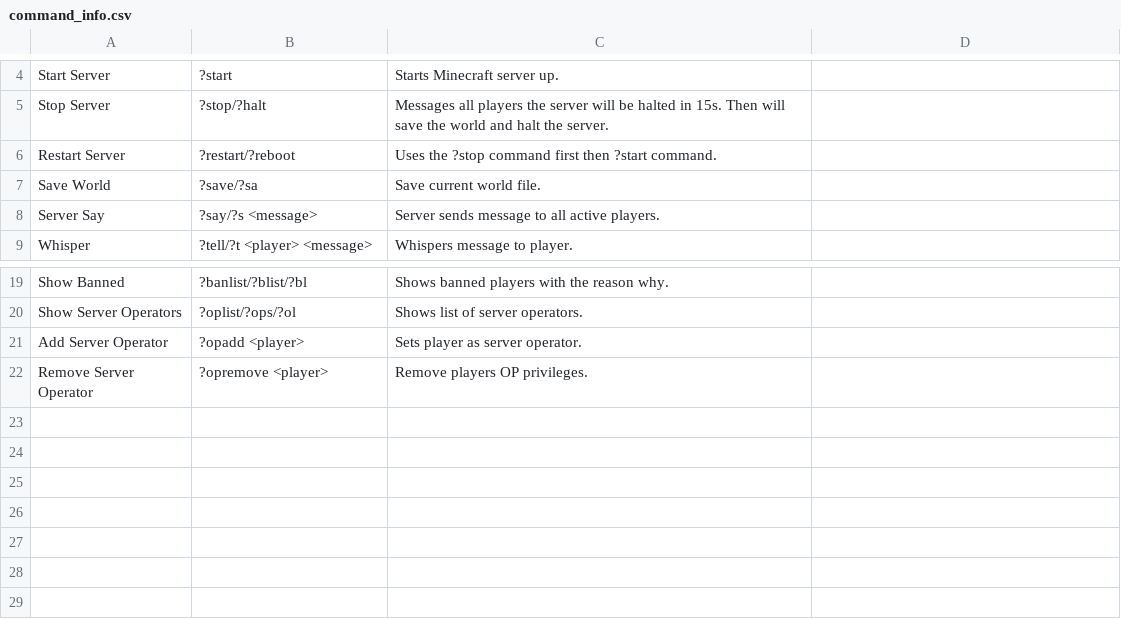
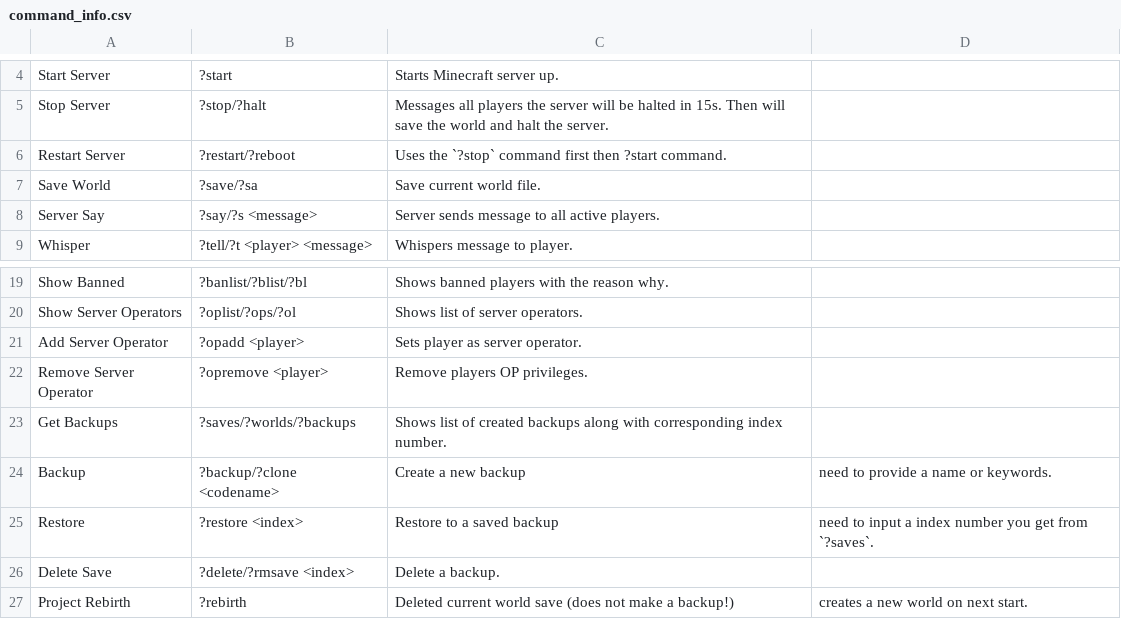
Before and after one commit to 0n1udra/slime_server, a CSV file: command_info.csv, drawn as a sheet; only a part is shown, gaps mark what is left out.

Commit message:
removed some redundant info, added more stuff to csv
fixed issue where if have blank newline at end of csv file it'll break because out of index

```diff
--- a/command_info.csv
+++ b/command_info.csv
@@ -5,3 +5,3 @@ Start Server, ?start, Starts Minecraft server up.
 Stop Server, ?stop/?halt, Messages all players the server will be halted in 15s. Then will save the world and halt the server.
-Restart Server, ?restart/?reboot, Uses the ?stop command first then ?start command.
+Restart Server, ?restart/?reboot, Uses the `?stop` command first then ?start command.
 Save World, ?save/?sa, Save current world file.
@@ -22 +22,6 @@ Add Server Operator, ?opadd <player>, Sets player as server operator.
 Remove Server Operator, ?opremove <player>, Remove players OP privileges.
+Get Backups, ?saves/?worlds/?backups, Shows list of created backups along with corresponding index number.
+Backup, ?backup/?clone <codename>, Create a new backup, need to provide a name or keywords.
+Restore, ?restore <index>, Restore to a saved backup, need to input a index number you get from `?saves`.
+Delete Save, ?delete/?rmsave <index>, Delete a backup.
+Project Rebirth, ?rebirth, Deleted current world save (does not make a backup!), creates a new world on next start.
```
Also changed, not shown: 1 other file.
